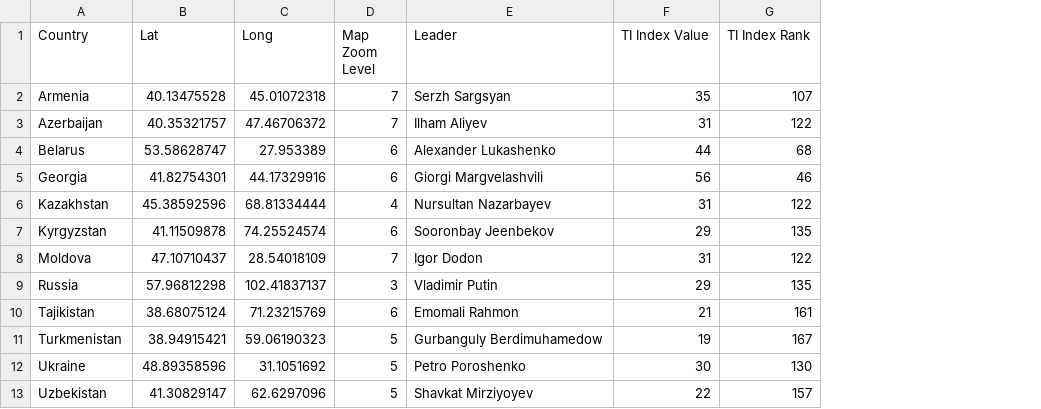
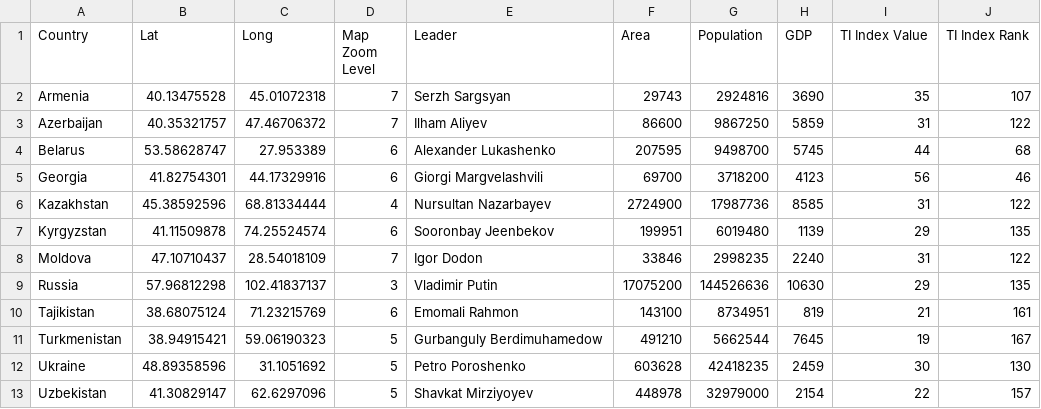
Before and after one commit to ForSetGeorgia/Eurasia-In-Brief, a CSV file: db/data/countries.csv, drawn as a sheet; only a part is shown; the diff names each change by its address in the sheet, - before the commit and + after, or states it on an @@ line.

Commit message:
added more country fields

```diff
--- a/db/data/countries.csv
+++ b/db/data/countries.csv
+column F (Area), rows 2-13: 29743 | 86600 | 207595 | 69700 | 2724900 | 199951 | 33846 | 17075200 | 143100 | 491210 | 603628 | 448978
+column G (Population), rows 2-13: 2924816 | 9867250 | 9498700 | 3718200 | 17987736 | 6019480 | 2998235 | 144526636 | 8734951 | 5662544 | 42418235 | 32979000
+column H (GDP), rows 2-13: 3690 | 5859 | 5745 | 4123 | 8585 | 1139 | 2240 | 10630 | 819 | 7645 | 2459 | 2154
```
Also changed, not shown: 11 other files.
